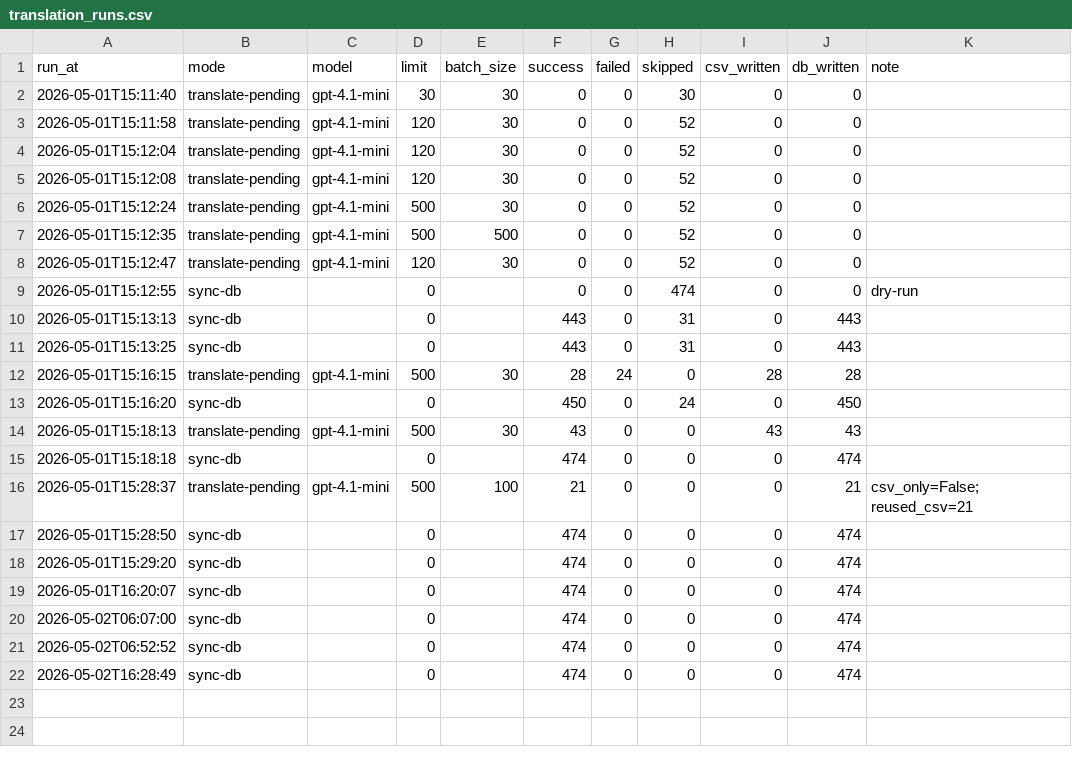
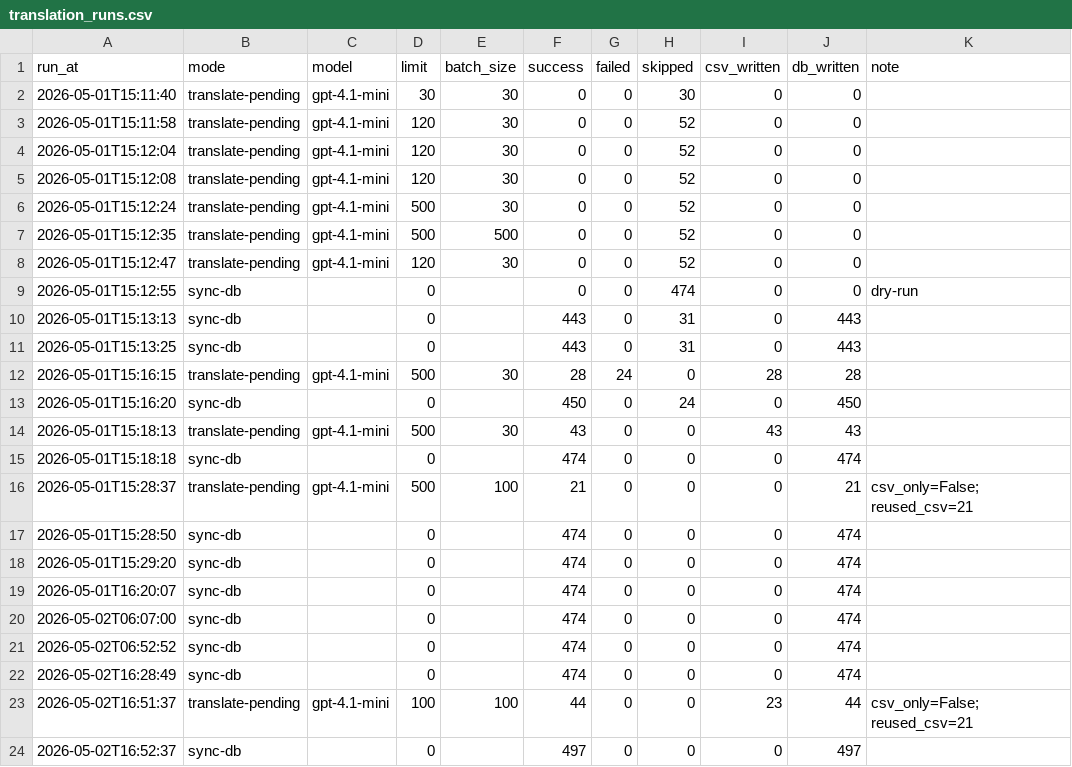
Before and after one commit to shy0401/AniPick, a CSV file: backend/data/anime_csv/translation_runs.csv, drawn as a sheet; the diff names each change by its address in the sheet, - before the commit and + after, or states it on an @@ line.

Commit message:
feat: update anime data and theme support

```diff
--- a/backend/data/anime_csv/translation_runs.csv
+++ b/backend/data/anime_csv/translation_runs.csv
+row 23: 2026-05-02T16:51:37 | translate-pending | gpt-4.1-mini | 100 | 100 | 44 | 0 | 0 | 23 | 44 | csv_only=False; reused_csv=21
+row 24: 2026-05-02T16:52:37 | sync-db |  | 0 |  | 497 | 0 | 0 | 0 | 497
```
Also changed, not shown: 34 other files.
